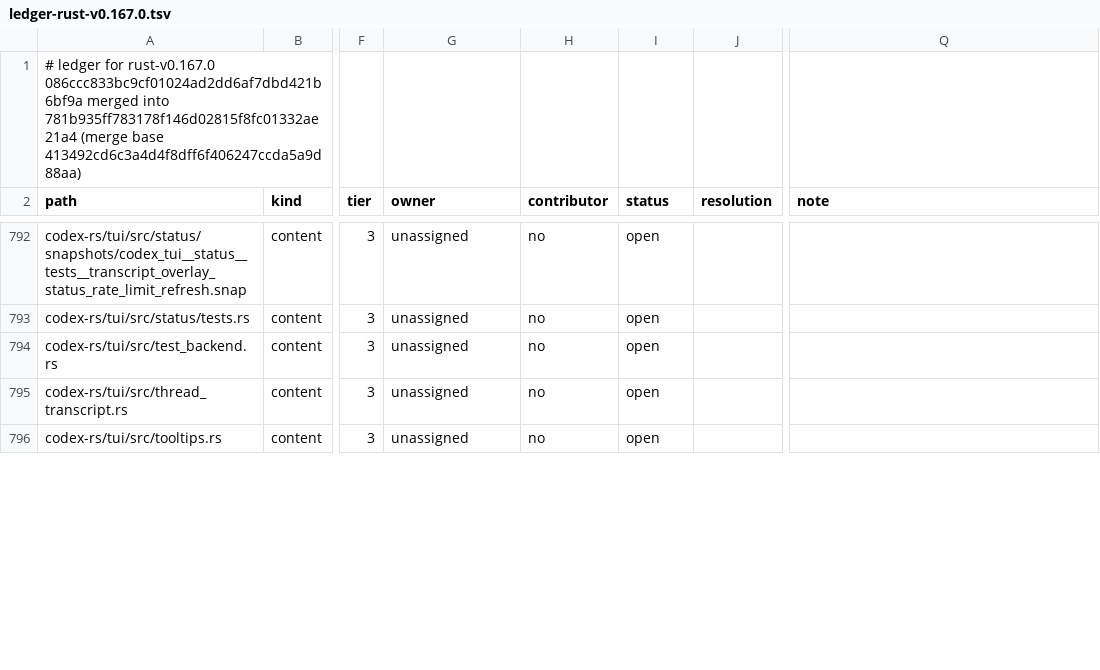
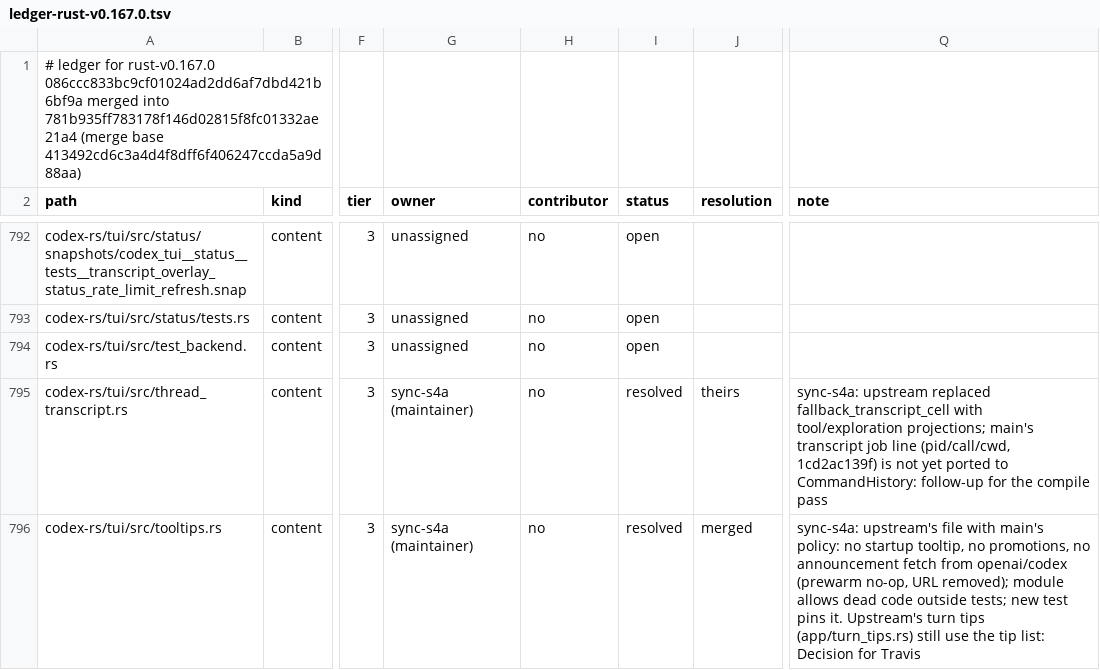
Before and after one commit to CorbanuCore/CorbanuTerminal, a TSV file: docs/management/upstreamSync/ledger-rust-v0.167.0.tsv, drawn as a sheet; only a part is shown, gaps mark what is left out; the diff covers the shown part only; the diff names each change by its address in the sheet, - before the commit and + after, or states it on an @@ line.

Commit message:
Upstream sync S4a: slash commands, tooltips, terminal and transcript rows
- slash_command.rs: Corbanu commands beside upstream's new ones; /agent -> /agents, /personality
  and /sandbox-add-read-dir removed with upstream.
- tooltips: upstream's file with main's policy (no startup tips, promotions or announcement
  fetch); tooltips.txt moved to assets/ with Corbanu wording.
- tui.rs/custom_terminal.rs: main's ownership guard, panic diagnostics, #461 exit flush and
  #1340 clear test on upstream's restore path.
- thread_transcript.rs / keymap actions: upstream's rewrite (job-line port is a follow-up).

```diff
--- a/docs/management/upstreamSync/ledger-rust-v0.167.0.tsv
+++ b/docs/management/upstreamSync/ledger-rust-v0.167.0.tsv
-G795:G796 (owner): unassigned
+G795:G796 (owner): sync-s4a (maintainer)
-I795:I796 (status): open
+I795:I796 (status): resolved
-J795 (resolution): (empty)
+J795 (resolution): theirs
-Q795 (note): (empty)
+Q795 (note): sync-s4a: upstream replaced fallback_transcript_cell with tool/exploration projections; main's transcript job line (pid/call/cwd, 1cd2ac139f) is not yet ported to CommandHistory: follow-up for the compile pass
-J796 (resolution): (empty)
+J796 (resolution): merged
-Q796 (note): (empty)
+Q796 (note): sync-s4a: upstream's file with main's policy: no startup tooltip, no promotions, no announcement fetch from openai/codex (prewarm no-op, URL removed); module allows dead code outside tests; new test pins it. Upstream's turn tips (app/turn_tips.rs) still use the tip list: Decision for Travis
```
Also changed, not shown: 20 edited cells elsewhere in this file, 9 other files.
